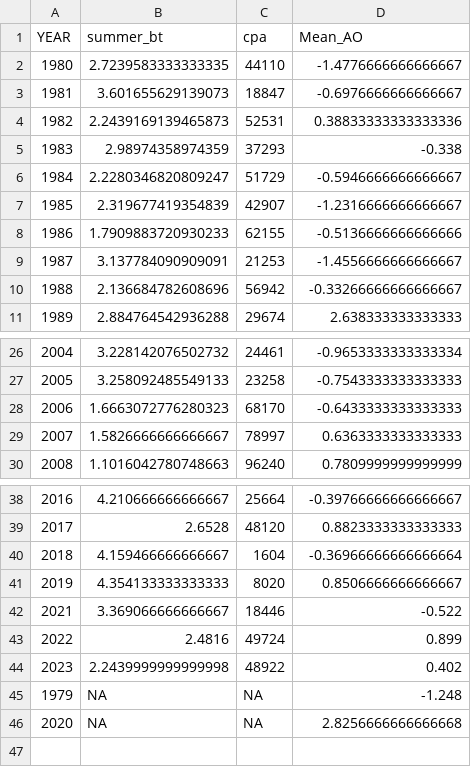
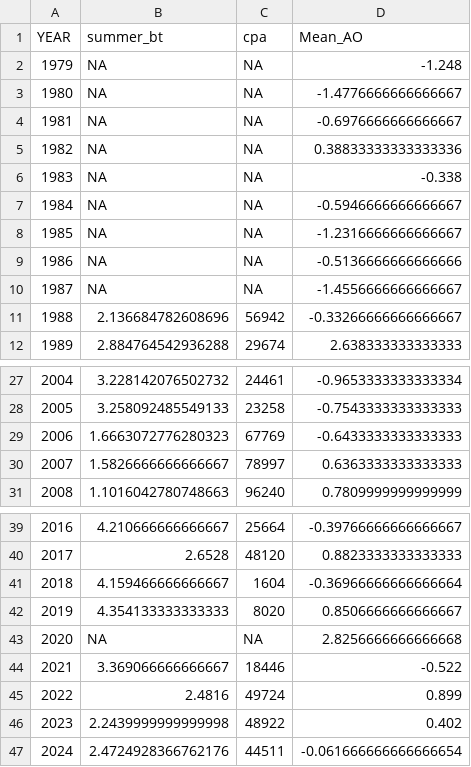
Before and after one commit to Erin-Fedewa-NOAA/Snow-Crab-Indicator-Development, a CSV file: Output/environmental_timeseries.csv, drawn as a sheet; only a part is shown, gaps mark what is left out.

```diff
--- a/Output/environmental_timeseries.csv
+++ b/Output/environmental_timeseries.csv
@@ -1,10 +1,11 @@
 YEAR,summer_bt,cpa,Mean_AO
-1980,2.7239583333333335,44110,-1.4776666666666667
-1981,3.601655629139073,18847,-0.6976666666666667
-1982,2.2439169139465873,52531,0.38833333333333336
-1983,2.98974358974359,37293,-0.338
-1984,2.2280346820809247,51729,-0.5946666666666667
-1985,2.319677419354839,42907,-1.2316666666666667
-1986,1.7909883720930233,62155,-0.5136666666666666
-1987,3.137784090909091,21253,-1.4556666666666667
+1979,NA,NA,-1.248
+1980,NA,NA,-1.4776666666666667
+1981,NA,NA,-0.6976666666666667
+1982,NA,NA,0.38833333333333336
+1983,NA,NA,-0.338
+1984,NA,NA,-0.5946666666666667
+1985,NA,NA,-1.2316666666666667
+1986,NA,NA,-0.5136666666666666
+1987,NA,NA,-1.4556666666666667
 1988,2.136684782608696,56942,-0.33266666666666667
@@ -27,3 +28,3 @@ YEAR,summer_bt,cpa,Mean_AO
 2005,3.258092485549133,23258,-0.7543333333333333
-2006,1.6663072776280323,68170,-0.6433333333333333
+2006,1.6663072776280323,67769,-0.6433333333333333
 2007,1.5826666666666667,78997,0.6363333333333333
@@ -41,2 +42,3 @@ YEAR,summer_bt,cpa,Mean_AO
 2019,4.354133333333333,8020,0.8506666666666667
+2020,NA,NA,2.8256666666666668
 2021,3.369066666666667,18446,-0.522
@@ -44,3 +46,2 @@ YEAR,summer_bt,cpa,Mean_AO
 2023,2.2439999999999998,48922,0.402
-1979,NA,NA,-1.248
-2020,NA,NA,2.8256666666666668
+2024,2.4724928366762176,44511,-0.061666666666666654
```
Also changed, not shown: Output/TempOcc_output.csv, Output/bcd_prev.csv, 20 other files.
